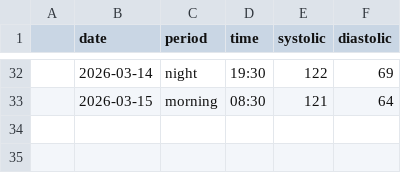
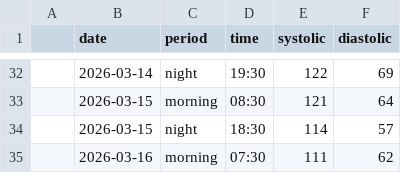
Before and after one commit to antoniobiasotti/bp-tracker-eda, a CSV file: data/raw/bp_readings.csv, drawn as a sheet; only a part is shown, gaps mark what is left out.

Commit message:
feat: updated blood pressure dataset

```diff
--- a/data/raw/bp_readings.csv
+++ b/data/raw/bp_readings.csv
@@ -33 +33,3 @@
 ;2026-03-15;morning;08:30;121;64;
+;2026-03-15;night;18:30;114;57;
+;2026-03-16;morning;07:30;111;62;
```
